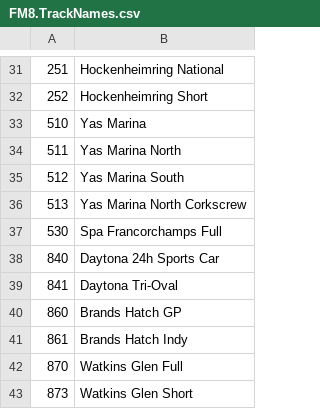
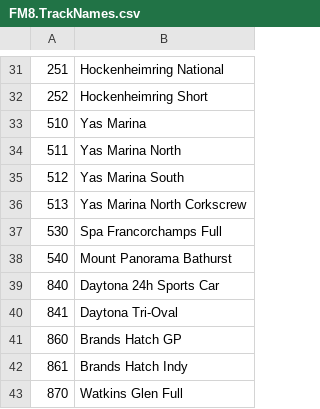
Before and after one commit to Forzurda/ForzaMotorsport2023TrackIDs, a CSV file: FM8.TrackNames.csv, drawn as a sheet; only a part is shown, gaps mark what is left out; the shorter side is filled out with more unchanged rows.

Commit message:
Update FM8.TrackNames.csv
Added Bathurst

```diff
--- a/FM8.TrackNames.csv
+++ b/FM8.TrackNames.csv
@@ -37,2 +37,3 @@
 530	Spa Francorchamps Full
+540	Mount Panorama Bathurst
 840	Daytona 24h Sports Car
```
